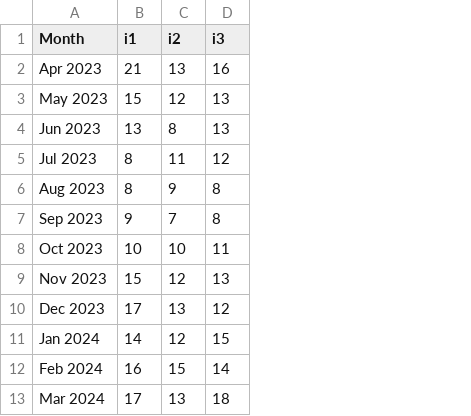
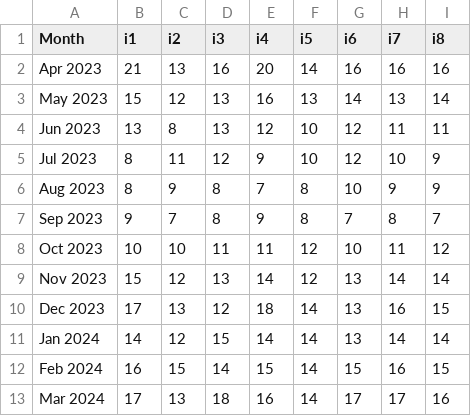
Before and after one commit to ff-usa/bau-mussel-dynamics, a CSV file: data/population.csv, drawn as a sheet; the diff names each change by its address in the sheet, - before the commit and + after, or states it on an @@ line.

Commit message:
add rest of the quadrats

```diff
--- a/data/population.csv
+++ b/data/population.csv
+column E (i4), rows 2-13: 20 | 16 | 12 | 9 | 7 | 9 | 11 | 14 | 18 | 14 | 15 | 16
+column F (i5), rows 2-13: 14 | 13 | 10 | 10 | 8 | 8 | 12 | 12 | 14 | 14 | 14 | 14
+column G (i6), rows 2-13: 16 | 14 | 12 | 12 | 10 | 7 | 10 | 13 | 13 | 13 | 15 | 17
+column H (i7), rows 2-13: 16 | 13 | 11 | 10 | 9 | 8 | 11 | 14 | 16 | 14 | 16 | 17
+column I (i8), rows 2-13: 16 | 14 | 11 | 9 | 9 | 7 | 12 | 14 | 15 | 14 | 15 | 16
```
